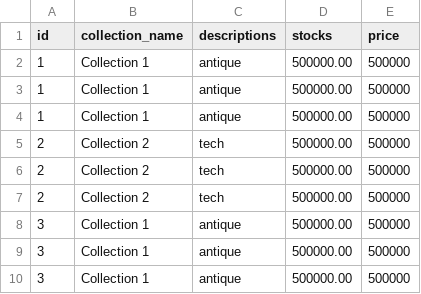
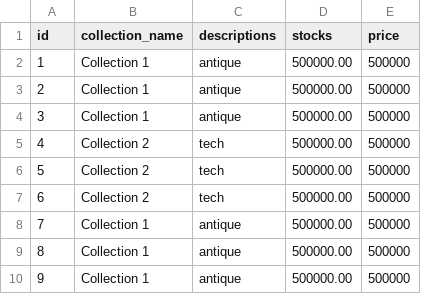
Before and after one commit to scar-06/BidBidBid, a CSV file: src/main/java/org/codesofscar/bidbidbid/csv/collections-base.csv, drawn as a sheet.

```diff
--- a/src/main/java/org/codesofscar/bidbidbid/csv/collections-base.csv
+++ b/src/main/java/org/codesofscar/bidbidbid/csv/collections-base.csv
@@ -2,9 +2,9 @@ id,collection_name,descriptions,stocks,price
 1,Collection 1,antique,500000.00,500000
-1,Collection 1,antique,500000.00,500000
-1,Collection 1,antique,500000.00,500000
-2,Collection 2,tech,500000.00,500000
-2,Collection 2,tech,500000.00,500000
-2,Collection 2,tech,500000.00,500000
+2,Collection 1,antique,500000.00,500000
 3,Collection 1,antique,500000.00,500000
-3,Collection 1,antique,500000.00,500000
-3,Collection 1,antique,500000.00,500000
+4,Collection 2,tech,500000.00,500000
+5,Collection 2,tech,500000.00,500000
+6,Collection 2,tech,500000.00,500000
+7,Collection 1,antique,500000.00,500000
+8,Collection 1,antique,500000.00,500000
+9,Collection 1,antique,500000.00,500000
```
Also changed, not shown: 5 other files.
